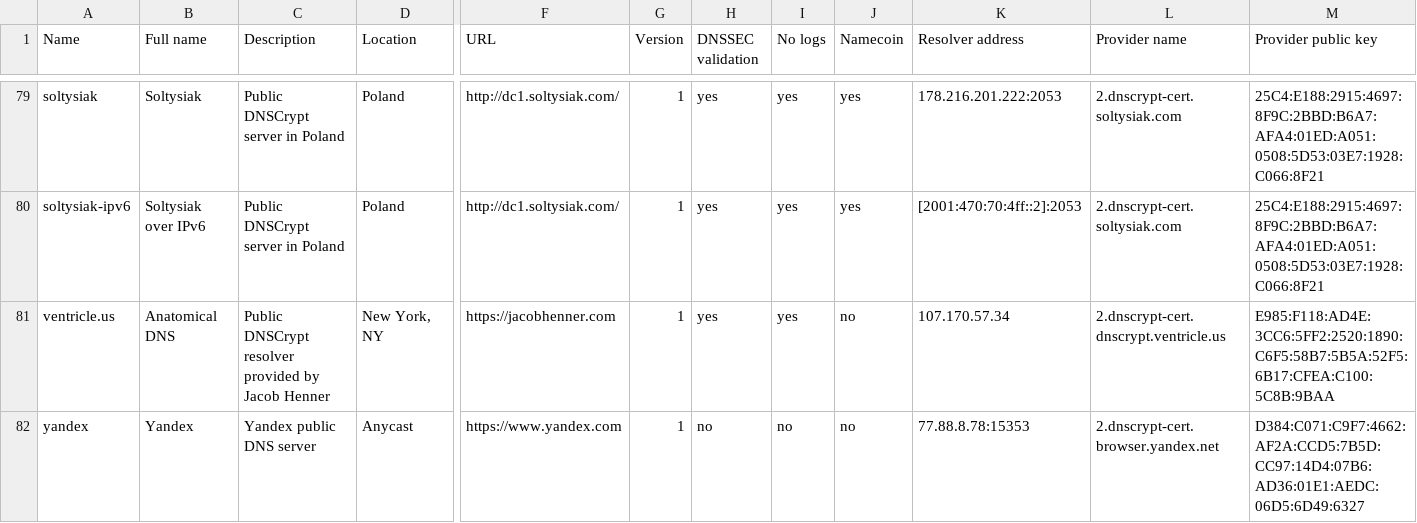
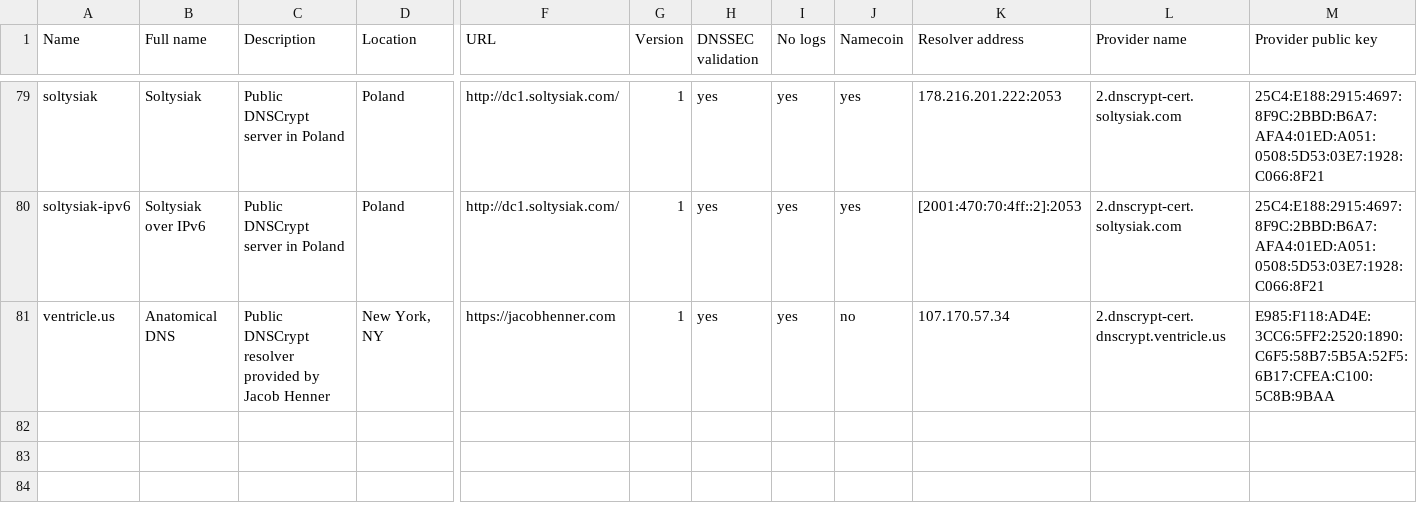
Before and after one commit to arrmac/dnscrypt-proxy-1, a CSV file: dnscrypt-resolvers.csv, drawn as a sheet; only a part is shown, gaps mark what is left out; rows hold the shown columns only; the diff names each change by its address in the sheet, - before the commit and + after, or states it on an @@ line.

Commit message:
Yandex certificate expired (!)
Pretty much like everyone who set up a certificate with a long TTL.

Cert rotation was never tested or maybe even implemented or thought about.

Or why certs with a long TTL should not even be accepted any more.
The warning should have been a hard error. This has lead to countless
operational failures. Even at Yandex. People set up things and never
test key rotation.

DNS over TLS is going to fail the same way, especially since certificates
valid for a long time can still play well with forward security.

```diff
--- a/dnscrypt-resolvers.csv
+++ b/dnscrypt-resolvers.csv
-row 82: yandex | Yandex | Yandex public DNS server | Anycast | https://www.yandex.com | 1 | no | no | no | 77.88.8.78:15353 | 2.dnscrypt-cert.browser.yandex.net | D384:C071:C9F7:4662:AF2A:CCD5:7B5D:CC97:14D4:07B6:AD36:01E1:AEDC:06D5:6D49:6327
```
